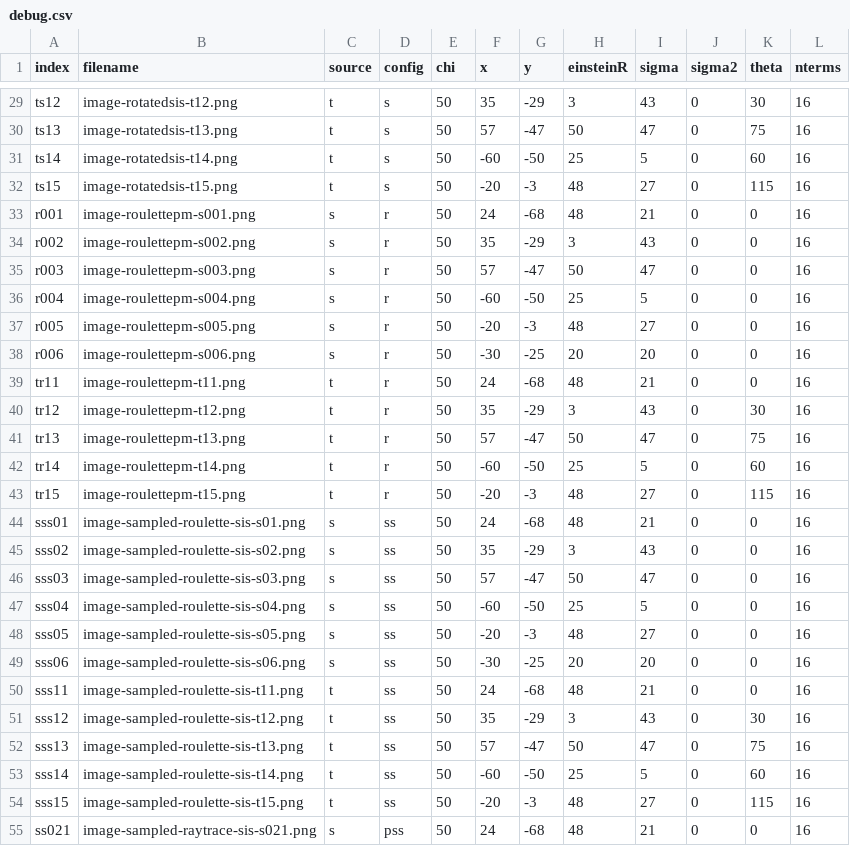
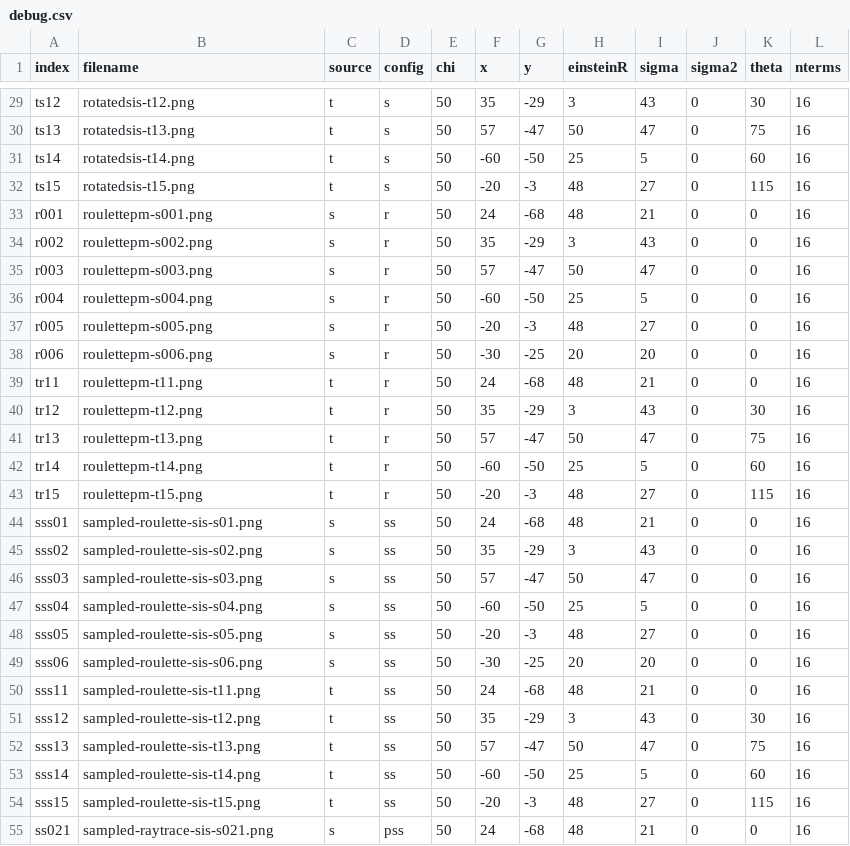
Before and after one commit to Simon-Ing/Cosmo_Ai, a CSV file: Datasets/debug.csv, drawn as a sheet; only a part is shown, gaps mark what is left out; the diff covers the shown part only.

Commit message:
Removed image- prefix from filenames

```diff
--- a/Datasets/debug.csv
+++ b/Datasets/debug.csv
@@ -29,27 +29,27 @@ index,filename,source,config,chi,x,y,einsteinR,sigma,sigma2,theta,nterms
-"ts12",image-rotatedsis-t12.png,t,s,50, 35,-29, 3,43,0,30,16
-"ts13",image-rotatedsis-t13.png,t,s,50, 57,-47,50,47,0,75,16
-"ts14",image-rotatedsis-t14.png,t,s,50,-60,-50,25, 5,0,60,16
-"ts15",image-rotatedsis-t15.png,t,s,50,-20, -3,48,27,0,115,16
-"r001",image-roulettepm-s001.png,s,r,50, 24,-68,48,21,0,0,16
-"r002",image-roulettepm-s002.png,s,r,50, 35,-29, 3,43,0,0,16
-"r003",image-roulettepm-s003.png,s,r,50, 57,-47,50,47,0,0,16
-"r004",image-roulettepm-s004.png,s,r,50,-60,-50,25, 5,0,0,16
-"r005",image-roulettepm-s005.png,s,r,50,-20, -3,48,27,0,0,16
-"r006",image-roulettepm-s006.png,s,r,50,-30,-25,20,20,0,0,16
-"tr11",image-roulettepm-t11.png,t,r,50, 24,-68,48,21,0,0,16
-"tr12",image-roulettepm-t12.png,t,r,50, 35,-29, 3,43,0,30,16
-"tr13",image-roulettepm-t13.png,t,r,50, 57,-47,50,47,0,75,16
-"tr14",image-roulettepm-t14.png,t,r,50,-60,-50,25, 5,0,60,16
-"tr15",image-roulettepm-t15.png,t,r,50,-20, -3,48,27,0,115,16
-"sss01",image-sampled-roulette-sis-s01.png,s,ss,50, 24,-68,48,21,0,0,16
-"sss02",image-sampled-roulette-sis-s02.png,s,ss,50, 35,-29, 3,43,0,0,16
-"sss03",image-sampled-roulette-sis-s03.png,s,ss,50, 57,-47,50,47,0,0,16
-"sss04",image-sampled-roulette-sis-s04.png,s,ss,50,-60,-50,25, 5,0,0,16
-"sss05",image-sampled-roulette-sis-s05.png,s,ss,50,-20, -3,48,27,0,0,16
-"sss06",image-sampled-roulette-sis-s06.png,s,ss,50,-30,-25,20,20,0,0,16
-"sss11",image-sampled-roulette-sis-t11.png,t,ss,50, 24,-68,48,21,0,0,16
-"sss12",image-sampled-roulette-sis-t12.png,t,ss,50, 35,-29, 3,43,0,30,16
-"sss13",image-sampled-roulette-sis-t13.png,t,ss,50, 57,-47,50,47,0,75,16
-"sss14",image-sampled-roulette-sis-t14.png,t,ss,50,-60,-50,25, 5,0,60,16
-"sss15",image-sampled-roulette-sis-t15.png,t,ss,50,-20, -3,48,27,0,115,16
-"ss021",image-sampled-raytrace-sis-s021.png,s,pss,50, 24,-68,48,21,0,0,16
+"ts12",rotatedsis-t12.png,t,s,50, 35,-29, 3,43,0,30,16
+"ts13",rotatedsis-t13.png,t,s,50, 57,-47,50,47,0,75,16
+"ts14",rotatedsis-t14.png,t,s,50,-60,-50,25, 5,0,60,16
+"ts15",rotatedsis-t15.png,t,s,50,-20, -3,48,27,0,115,16
+"r001",roulettepm-s001.png,s,r,50, 24,-68,48,21,0,0,16
+"r002",roulettepm-s002.png,s,r,50, 35,-29, 3,43,0,0,16
+"r003",roulettepm-s003.png,s,r,50, 57,-47,50,47,0,0,16
+"r004",roulettepm-s004.png,s,r,50,-60,-50,25, 5,0,0,16
+"r005",roulettepm-s005.png,s,r,50,-20, -3,48,27,0,0,16
+"r006",roulettepm-s006.png,s,r,50,-30,-25,20,20,0,0,16
+"tr11",roulettepm-t11.png,t,r,50, 24,-68,48,21,0,0,16
+"tr12",roulettepm-t12.png,t,r,50, 35,-29, 3,43,0,30,16
+"tr13",roulettepm-t13.png,t,r,50, 57,-47,50,47,0,75,16
+"tr14",roulettepm-t14.png,t,r,50,-60,-50,25, 5,0,60,16
+"tr15",roulettepm-t15.png,t,r,50,-20, -3,48,27,0,115,16
+"sss01",sampled-roulette-sis-s01.png,s,ss,50, 24,-68,48,21,0,0,16
+"sss02",sampled-roulette-sis-s02.png,s,ss,50, 35,-29, 3,43,0,0,16
+"sss03",sampled-roulette-sis-s03.png,s,ss,50, 57,-47,50,47,0,0,16
+"sss04",sampled-roulette-sis-s04.png,s,ss,50,-60,-50,25, 5,0,0,16
+"sss05",sampled-roulette-sis-s05.png,s,ss,50,-20, -3,48,27,0,0,16
+"sss06",sampled-roulette-sis-s06.png,s,ss,50,-30,-25,20,20,0,0,16
+"sss11",sampled-roulette-sis-t11.png,t,ss,50, 24,-68,48,21,0,0,16
+"sss12",sampled-roulette-sis-t12.png,t,ss,50, 35,-29, 3,43,0,30,16
+"sss13",sampled-roulette-sis-t13.png,t,ss,50, 57,-47,50,47,0,75,16
+"sss14",sampled-roulette-sis-t14.png,t,ss,50,-60,-50,25, 5,0,60,16
+"sss15",sampled-roulette-sis-t15.png,t,ss,50,-20, -3,48,27,0,115,16
+"ss021",sampled-raytrace-sis-s021.png,s,pss,50, 24,-68,48,21,0,0,16
```
Also changed, not shown: 61 edited cells elsewhere in this file, 1 other file.
